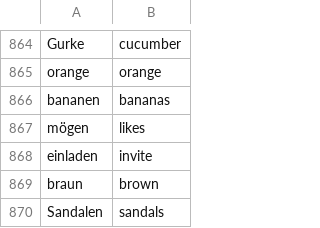
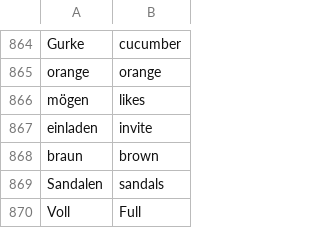
Before and after one commit to Aramesh-Aria/Flashcard-repo, a CSV file: data/German_Words.csv, drawn as a sheet; only a part is shown, gaps mark what is left out; the shorter side is filled out with more unchanged rows.

Commit message:
update german words

```diff
--- a/data/German_Words.csv
+++ b/data/German_Words.csv
@@ -865,3 +865,2 @@ Gurke,cucumber
 orange,orange
-bananen,bananas
 mögen,likes
```
Also changed, not shown: data/words_to_learn.csv, words_to_learn.csv.
